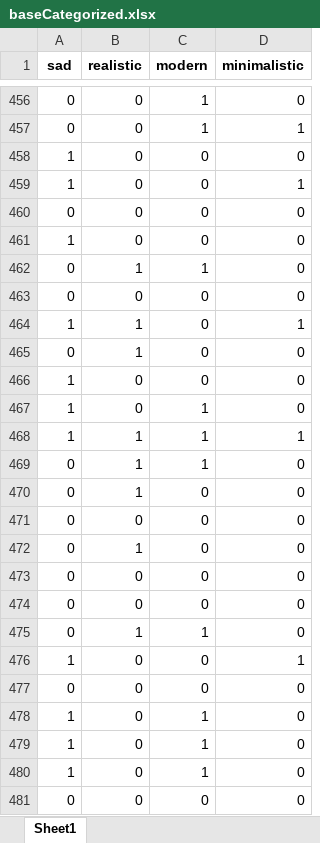
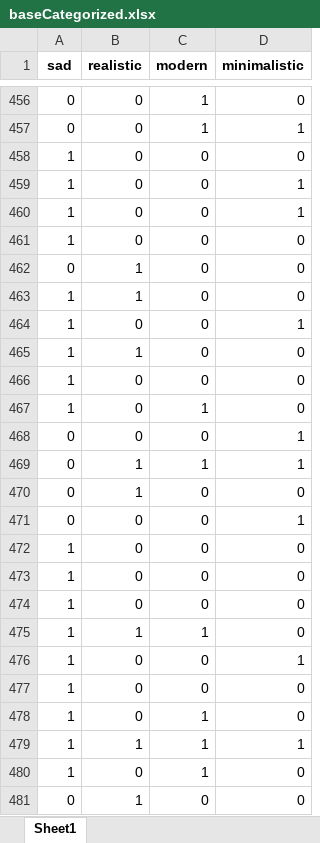
Before and after one commit to xbercikfilip/bcpraca, an Excel workbook: baseCategorized.xlsx, sheet Sheet1, drawn as a sheet; only a part is shown, gaps mark what is left out; values as stored, in another font and other column widths than the file's, no borders; removed rows and columns are numbered as before the commit, all else as after; the diff covers the shown part only; the diff names each change by its address in the sheet, - before the commit and + after, or states it on an @@ line.

```diff
--- a/baseCategorized.xlsx (sheet Sheet1)
+++ b/baseCategorized.xlsx (sheet Sheet1)
-row 460: 0 | 0 | 0 | 0
+row 460: 1 | 0 | 0 | 1
-row 462: 0 | 1 | 1 | 0
-row 463: 0 | 0 | 0 | 0
@@ row 464 moved to row 282: 1 @@
+row 463: 1 | 1 | 0 | 0
+row 464: 1 | 0 | 0 | 1
+row 465: 1 | 1 | 0 | 0
@@ row 399 moved to row 466: 1 @@
@@ row 107 moved to row 467: 1 @@
+row 468: 0 | 0 | 0 | 1
+row 469: 0 | 1 | 1 | 1
+row 470: 0 | 1 | 0 | 0
+row 471: 0 | 0 | 0 | 1
@@ row 413 moved to row 472: 1 @@
@@ row 414 moved to row 473: 1 @@
@@ row 435 moved to row 474: 1 @@
@@ row 321 moved to row 475: 1 @@
+row 476: 1 | 0 | 0 | 1
-row 469: 0 | 1 | 1 | 0
@@ row 124 moved to row 480: 1 @@
-row 471: 0 | 0 | 0 | 0
@@ row 472 moved to row 230: 0 @@
-row 473: 0 | 0 | 0 | 0
-row 474: 0 | 0 | 0 | 0
-row 475: 0 | 1 | 1 | 0
@@ row 476 moved to row 16: 1 @@
-row 477: 0 | 0 | 0 | 0
-row 478: 1 | 0 | 1 | 0
-row 479: 1 | 0 | 1 | 0
-row 480: 1 | 0 | 1 | 0
-row 481: 0 | 0 | 0 | 0
```
Also changed, not shown: 133 added rows, 129 removed rows and 167 moved rows elsewhere in this sheet, 13 other files.
